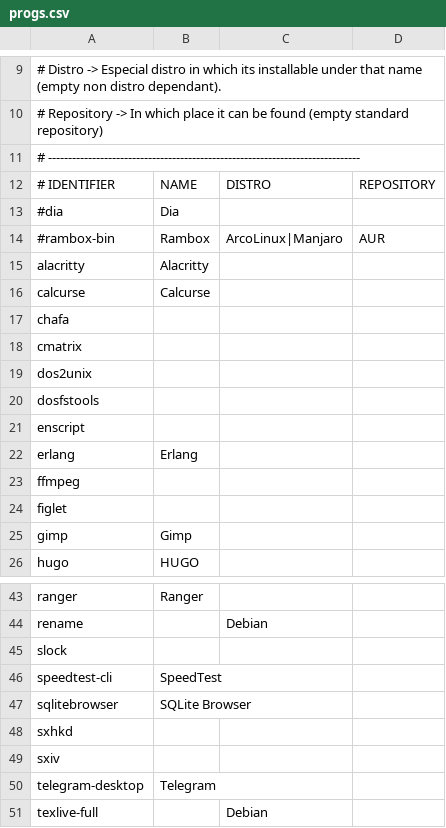
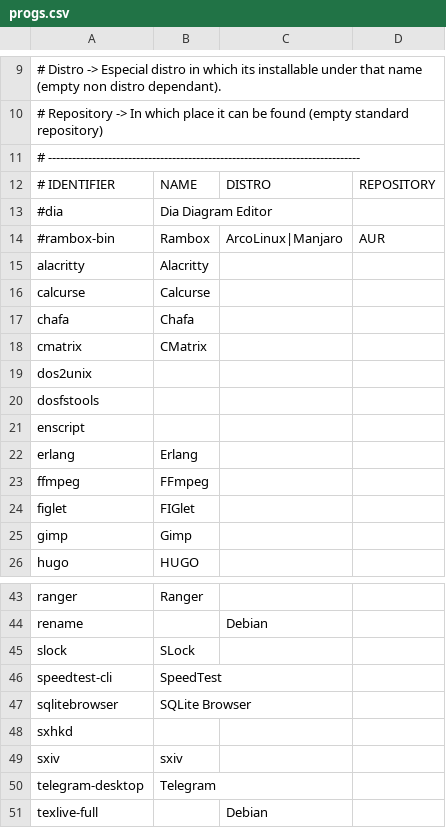
Before and after one commit to Ran-n/config, a CSV file: media/progs.csv, drawn as a sheet; only a part is shown, gaps mark what is left out.

```diff
--- a/media/progs.csv
+++ b/media/progs.csv
@@ -12,3 +12,3 @@
 # IDENTIFIER, NAME, DISTRO, REPOSITORY
-#dia,"Dia",,
+#dia,"Dia Diagram Editor",,
 #rambox-bin,"Rambox",ArcoLinux|Manjaro,AUR
@@ -16,4 +16,4 @@ alacritty,"Alacritty",,
 calcurse,"Calcurse",,
-chafa,"",,
-cmatrix,"",,
+chafa,"Chafa",,
+cmatrix,"CMatrix",,
 dos2unix,"",,
@@ -22,4 +22,4 @@ enscript,"",,
 erlang,"Erlang",,
-ffmpeg,"",,
-figlet,"",,
+ffmpeg,"FFmpeg",,
+figlet,"FIGlet",,
 gimp,"Gimp",,
@@ -44,3 +44,3 @@ ranger,"Ranger",,
 rename,"",Debian,
-slock,"",,
+slock,"SLock",,
 speedtest-cli,"SpeedTest",,
@@ -48,3 +48,3 @@ sqlitebrowser,"SQLite Browser",,
 sxhkd,"",,
-sxiv,"",,
+sxiv,"sxiv",,
 telegram-desktop,"Telegram",,
```
Also changed, not shown: media/progs_descs.csv.
